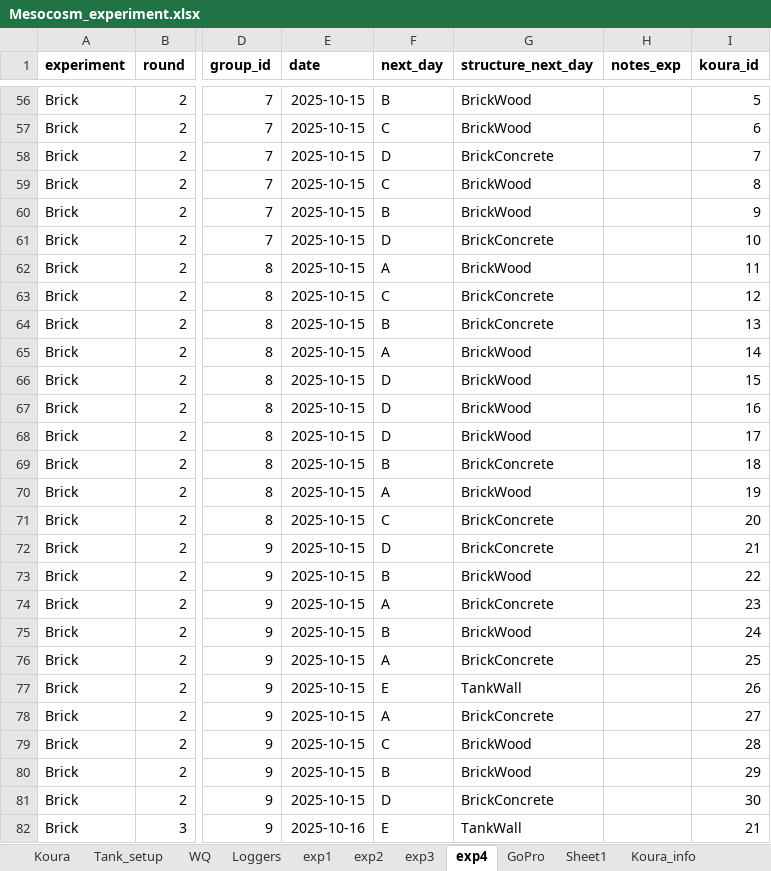
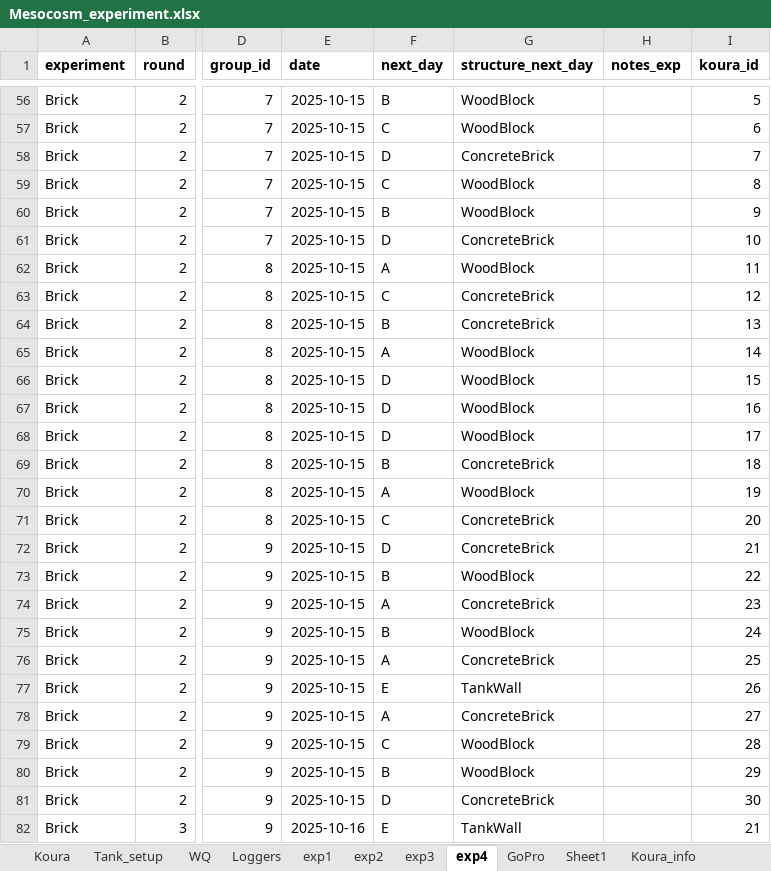
Before and after one commit to OlivierRaven/Koura_Mesocosm, an Excel workbook: data/raw/Mesocosm_experiment.xlsx, sheet exp4, drawn as a sheet; only a part is shown, gaps mark what is left out; values as stored, in another font and other column widths than the file's, no borders; the diff covers the shown part only; the diff names each change by its address in the sheet, - before the commit and + after, or states it on an @@ line.

```diff
--- a/data/raw/Mesocosm_experiment.xlsx (sheet exp4)
+++ b/data/raw/Mesocosm_experiment.xlsx (sheet exp4)
-G56:G57 (structure_next_day): BrickWood
+G56:G57 (structure_next_day): WoodBlock
-G58 (structure_next_day): BrickConcrete
+G58 (structure_next_day): ConcreteBrick
-G59:G60 (structure_next_day): BrickWood
+G59:G60 (structure_next_day): WoodBlock
-G61 (structure_next_day): BrickConcrete
+G61 (structure_next_day): ConcreteBrick
-G62 (structure_next_day): BrickWood
+G62 (structure_next_day): WoodBlock
-G63:G64 (structure_next_day): BrickConcrete
+G63:G64 (structure_next_day): ConcreteBrick
-G65:G68 (structure_next_day): BrickWood
+G65:G68 (structure_next_day): WoodBlock
-G69 (structure_next_day): BrickConcrete
+G69 (structure_next_day): ConcreteBrick
-G70 (structure_next_day): BrickWood
+G70 (structure_next_day): WoodBlock
-G71:G72 (structure_next_day): BrickConcrete
+G71:G72 (structure_next_day): ConcreteBrick
-G73 (structure_next_day): BrickWood
+G73 (structure_next_day): WoodBlock
-G74 (structure_next_day): BrickConcrete
+G74 (structure_next_day): ConcreteBrick
-G75 (structure_next_day): BrickWood
+G75 (structure_next_day): WoodBlock
-G76 (structure_next_day): BrickConcrete
+G76 (structure_next_day): ConcreteBrick
-G78 (structure_next_day): BrickConcrete
+G78 (structure_next_day): ConcreteBrick
-G79:G80 (structure_next_day): BrickWood
+G79:G80 (structure_next_day): WoodBlock
-G81 (structure_next_day): BrickConcrete
+G81 (structure_next_day): ConcreteBrick
```
Also changed, not shown: 121 edited cells elsewhere in this sheet, sheet exp3, 25 other files.
